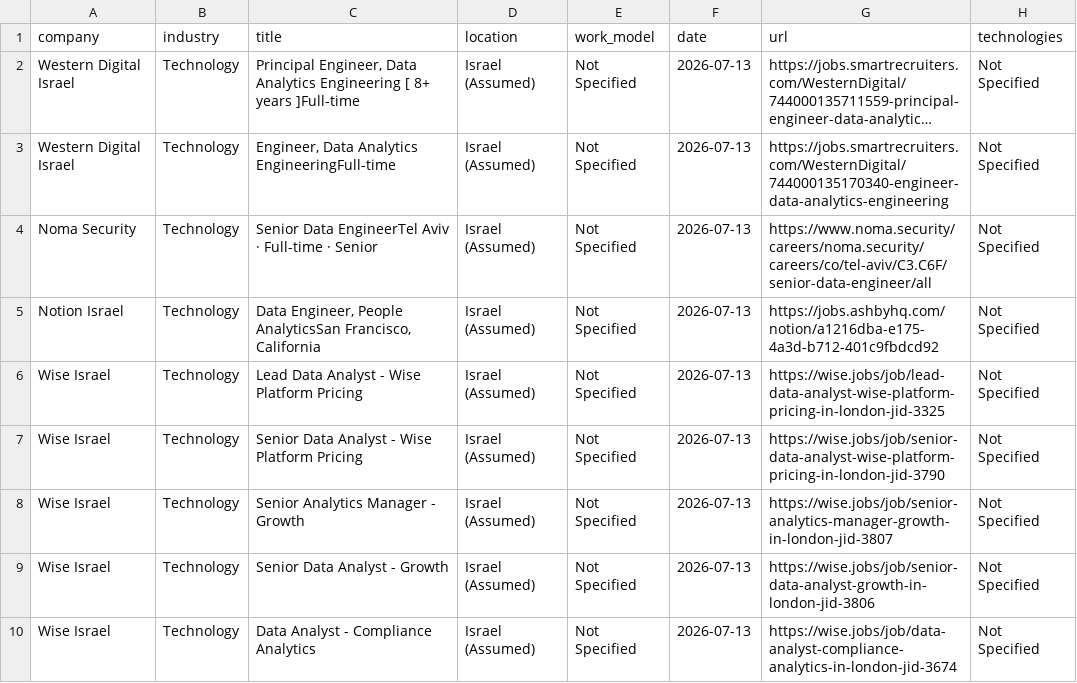
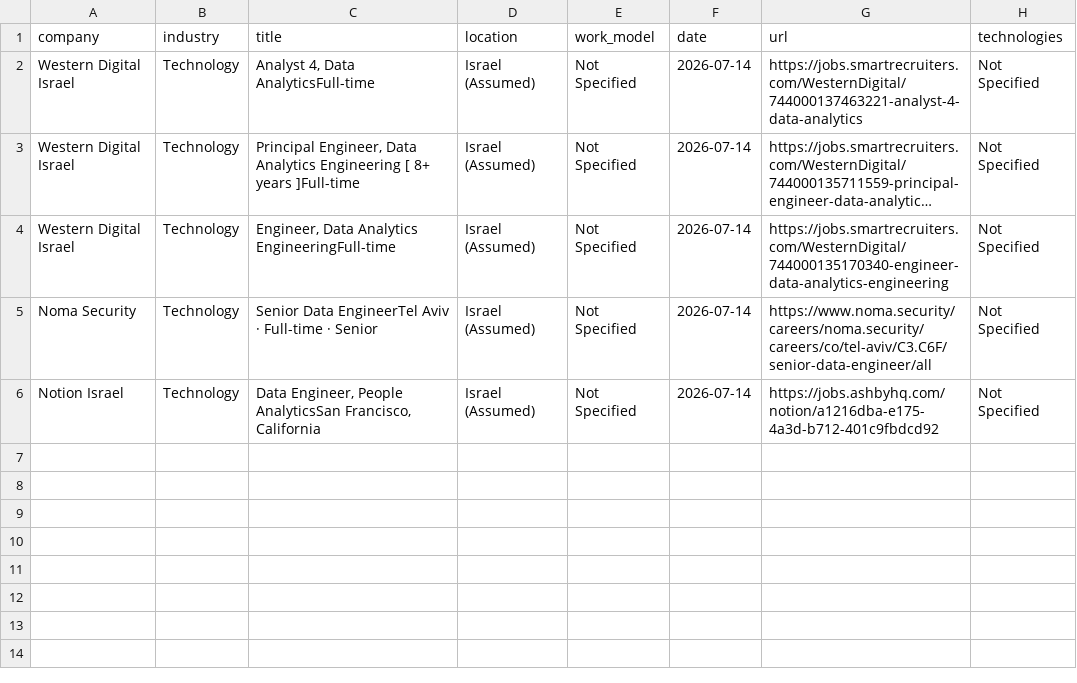
Before and after one commit to SKleeblatt/Kleeblatt-job-board, a CSV file: jobs/data.csv, drawn as a sheet; long unchanged cells end in …; removed rows and columns are numbered as before the commit, all else as after; the diff names each change by its address in the sheet, - before the commit and + after, or states it on an @@ line.

```diff
--- a/jobs/data.csv
+++ b/jobs/data.csv
+row 2: Western Digital Israel | Technology | Analyst 4, Data AnalyticsFull-time | Israel (Assumed) | Not Specified | 2026-07-14 | https://jobs.smartrecruiters.com/WesternDigital/744000137463221-analyst-4-data-analytics | Not Specified
-F3:F6 (date): 2026-07-13
+F3:F6 (date): 2026-07-14
-row 6: Wise Israel | Technology | Lead Data Analyst - Wise Platform Pricing | Israel (Assumed) | Not Specified | 2026-07-13 | https://wise.jobs/job/lead-data-analyst-wise-platform-pricing-in-london-jid-3325 | Not Specified
-row 7: Wise Israel | Technology | Senior Data Analyst - Wise Platform Pricing | Israel (Assumed) | Not Specified | 2026-07-13 | https://wise.jobs/job/senior-data-analyst-wise-platform-pricing-in-london-jid-3790 | Not Specified
-row 8: Wise Israel | Technology | Senior Analytics Manager - Growth | Israel (Assumed) | Not Specified | 2026-07-13 | https://wise.jobs/job/senior-analytics-manager-growth-in-london-jid-3807 | Not Specified
-row 9: Wise Israel | Technology | Senior Data Analyst - Growth | Israel (Assumed) | Not Specified | 2026-07-13 | https://wise.jobs/job/senior-data-analyst-growth-in-london-jid-3806 | Not Specified
-row 10: Wise Israel | Technology | Data Analyst - Compliance Analytics | Israel (Assumed) | Not Specified | 2026-07-13 | https://wise.jobs/job/data-analyst-compliance-analytics-in-london-jid-3674 | Not Specified
```
Also changed, not shown: jobs/backend.csv, jobs/procurement_operations.csv, 16 other files.
